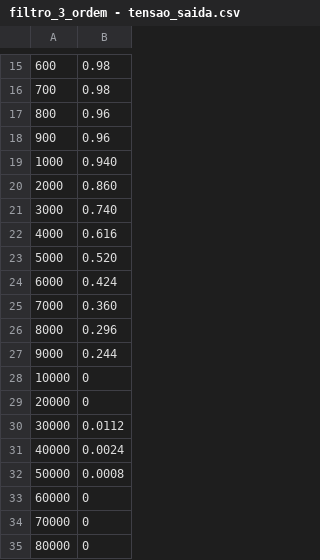
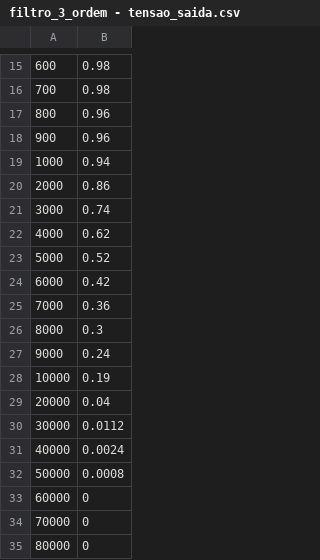
Before and after one commit to HugoSoaresFontes/principles-of-telecommunications, a CSV file: laboratorio_de_comunicacoes_2/filtro_rc_3_ordem/static/filtro_3_ordem - tensao_saida.csv, drawn as a sheet; only a part is shown, gaps mark what is left out.

Commit message:
Análise do Filtro RC de terceira ordem

```diff
--- a/laboratorio_de_comunicacoes_2/filtro_rc_3_ordem/static/filtro_3_ordem - tensao_saida.csv
+++ b/laboratorio_de_comunicacoes_2/filtro_rc_3_ordem/static/filtro_3_ordem - tensao_saida.csv
@@ -18,13 +18,13 @@
 900,0.96
-1000,0.940
-2000,0.860
-3000,0.740
-4000,0.616
-5000,0.520
-6000,0.424
-7000,0.360
-8000,0.296
-9000,0.244
-10000,0
-20000,0
+1000,0.94
+2000,0.86
+3000,0.74
+4000,0.62
+5000,0.52
+6000,0.42
+7000,0.36
+8000,0.3
+9000,0.24
+10000,0.19
+20000,0.04
 30000,0.0112
```
Also changed, not shown: 2 other files.
